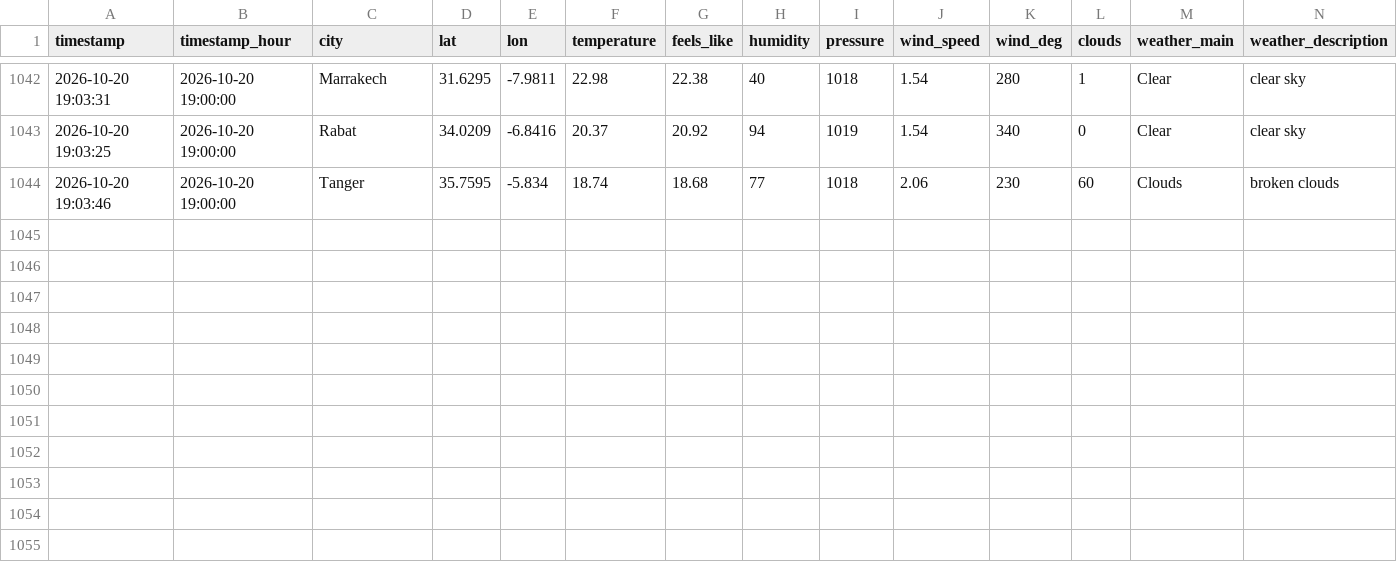
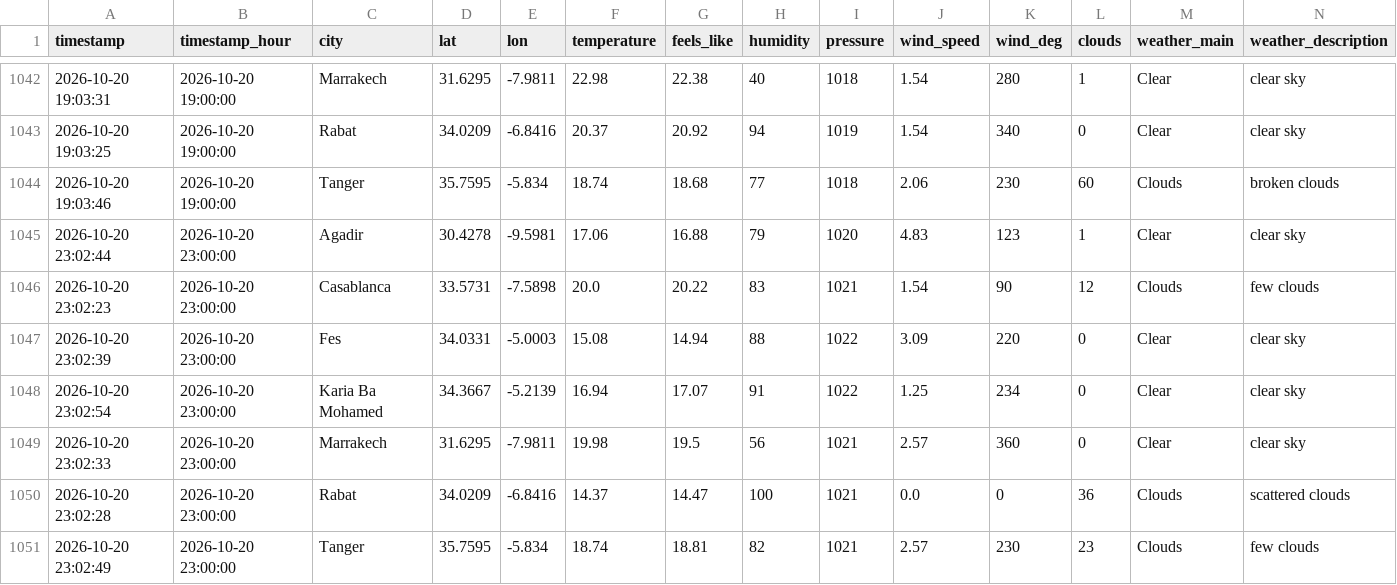
Before and after one commit to Bilal51002/air-quality-prediction-morocco, a CSV file: data/raw/morocco_air_quality_data.csv, drawn as a sheet; only a part is shown, gaps mark what is left out; rows hold the shown columns only; the diff names each change by its address in the sheet, - before the commit and + after, or states it on an @@ line.

```diff
--- a/data/raw/morocco_air_quality_data.csv
+++ b/data/raw/morocco_air_quality_data.csv
+row 1045: 2026-10-20 23:02:44 | 2026-10-20 23:00:00 | Agadir | 30.4278 | -9.5981 | 17.06 | 16.88 | 79 | 1020 | 4.83 | 123 | 1 | Clear | clear sky
+row 1046: 2026-10-20 23:02:23 | 2026-10-20 23:00:00 | Casablanca | 33.5731 | -7.5898 | 20.0 | 20.22 | 83 | 1021 | 1.54 | 90 | 12 | Clouds | few clouds
+row 1047: 2026-10-20 23:02:39 | 2026-10-20 23:00:00 | Fes | 34.0331 | -5.0003 | 15.08 | 14.94 | 88 | 1022 | 3.09 | 220 | 0 | Clear | clear sky
+row 1048: 2026-10-20 23:02:54 | 2026-10-20 23:00:00 | Karia Ba Mohamed | 34.3667 | -5.2139 | 16.94 | 17.07 | 91 | 1022 | 1.25 | 234 | 0 | Clear | clear sky
+row 1049: 2026-10-20 23:02:33 | 2026-10-20 23:00:00 | Marrakech | 31.6295 | -7.9811 | 19.98 | 19.5 | 56 | 1021 | 2.57 | 360 | 0 | Clear | clear sky
+row 1050: 2026-10-20 23:02:28 | 2026-10-20 23:00:00 | Rabat | 34.0209 | -6.8416 | 14.37 | 14.47 | 100 | 1021 | 0.0 | 0 | 36 | Clouds | scattered clouds
+row 1051: 2026-10-20 23:02:49 | 2026-10-20 23:00:00 | Tanger | 35.7595 | -5.834 | 18.74 | 18.81 | 82 | 1021 | 2.57 | 230 | 23 | Clouds | few clouds
```
